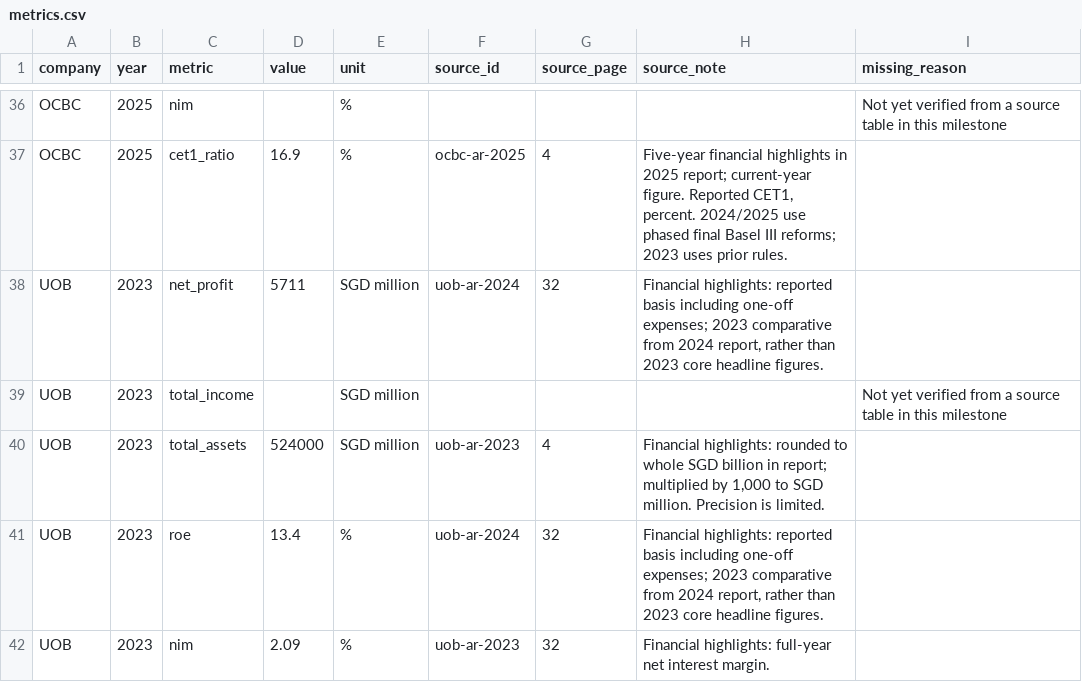
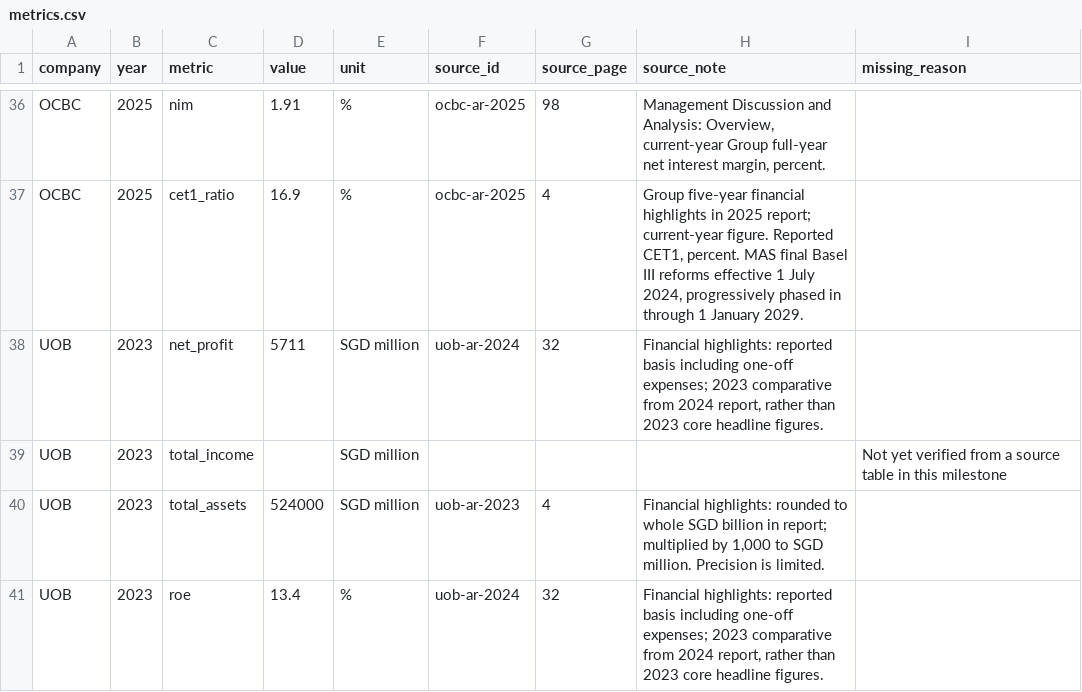
Before and after one commit to CheeseStudio-cyber/equitylens-ai, a CSV file: data/metrics.csv, drawn as a sheet; only a part is shown, gaps mark what is left out; the shorter side is filled out with more unchanged rows; the diff covers the shown part only; the diff names each change by its address in the sheet, - before the commit and + after, or states it on an @@ line.

```diff
--- a/data/metrics.csv
+++ b/data/metrics.csv
-D36 (value): (empty)
+D36 (value): 1.91
-F36 (source_id): (empty)
+F36 (source_id): ocbc-ar-2025
-G36 (source_page): (empty)
+G36 (source_page): 98
-H36 (source_note): (empty)
+H36 (source_note): Management Discussion and Analysis: Overview, current-year Group full-year net interest margin, percent.
-I36 (missing_reason): Not yet verified from a source table in this milestone
+I36 (missing_reason): (empty)
-H37 (source_note): Five-year financial highlights in 2025 report; current-year figure. Reported CET1, percent. 2024/2025 use phased final Basel III reforms; 2023 uses prior rules.
+H37 (source_note): Group five-year financial highlights in 2025 report; current-year figure. Reported CET1, percent. MAS final Basel III reforms effective 1 July 2024, progressively phased in through 1 January 2029.
```
Also changed, not shown: 39 edited cells elsewhere in this file, data/sources.csv, 2 other files.
